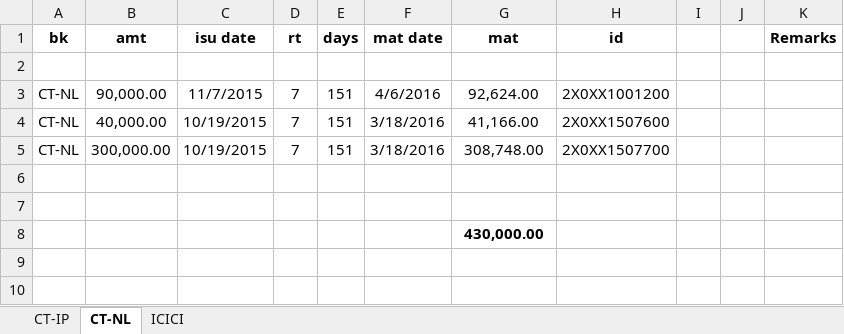
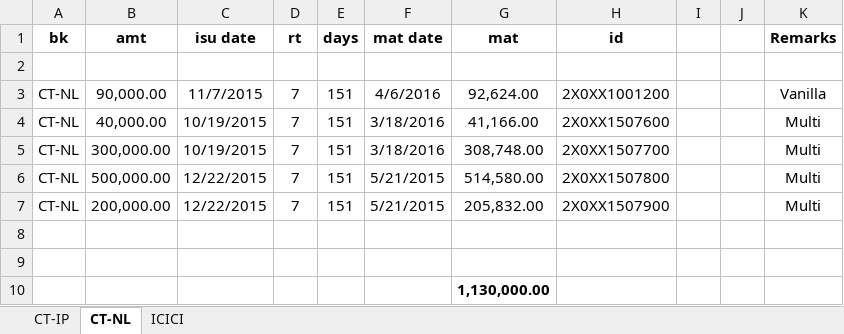
Before and after one commit to niladri-git/Finance, an Excel workbook: Nil/Summary.xlsx, sheet CT-NL, drawn as a sheet; values as stored, in another font and other column widths than the file's, no borders; addresses are those after the commit; the diff names each change by its address in the sheet, - before the commit and + after, or states it on an @@ line.

```diff
--- a/Nil/Summary.xlsx (sheet CT-NL)
+++ b/Nil/Summary.xlsx (sheet CT-NL)
-K3 (Remarks): (empty)
+K3 (Remarks): Vanilla
-K4:K5 (Remarks): (empty)
+K4:K5 (Remarks): Multi
+row 6: CT-NL | 500,000.00 | 12/22/2015 | 7 | 151 | 5/21/2015 | 514,580.00 | 2X0XX1507800 |  |  | Multi
+row 7: CT-NL | 200,000.00 | 12/22/2015 | 7 | 151 | 5/21/2015 | 205,832.00 | 2X0XX1507900 |  |  | Multi
-G10 (mat): 430,000.00
+G10 (mat): 1,130,000.00
```
Also changed, not shown: sheet CT-IP, sheet ICICI, 1 other file.
